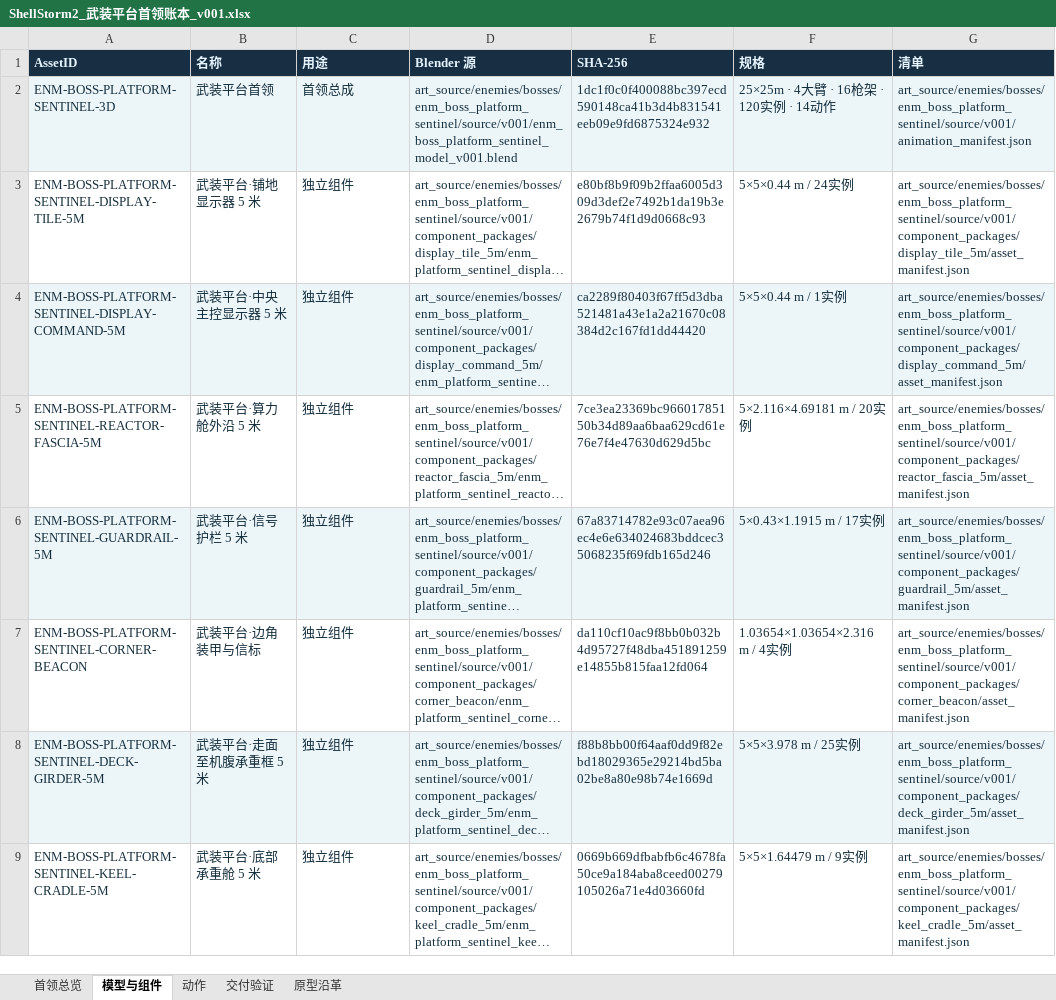
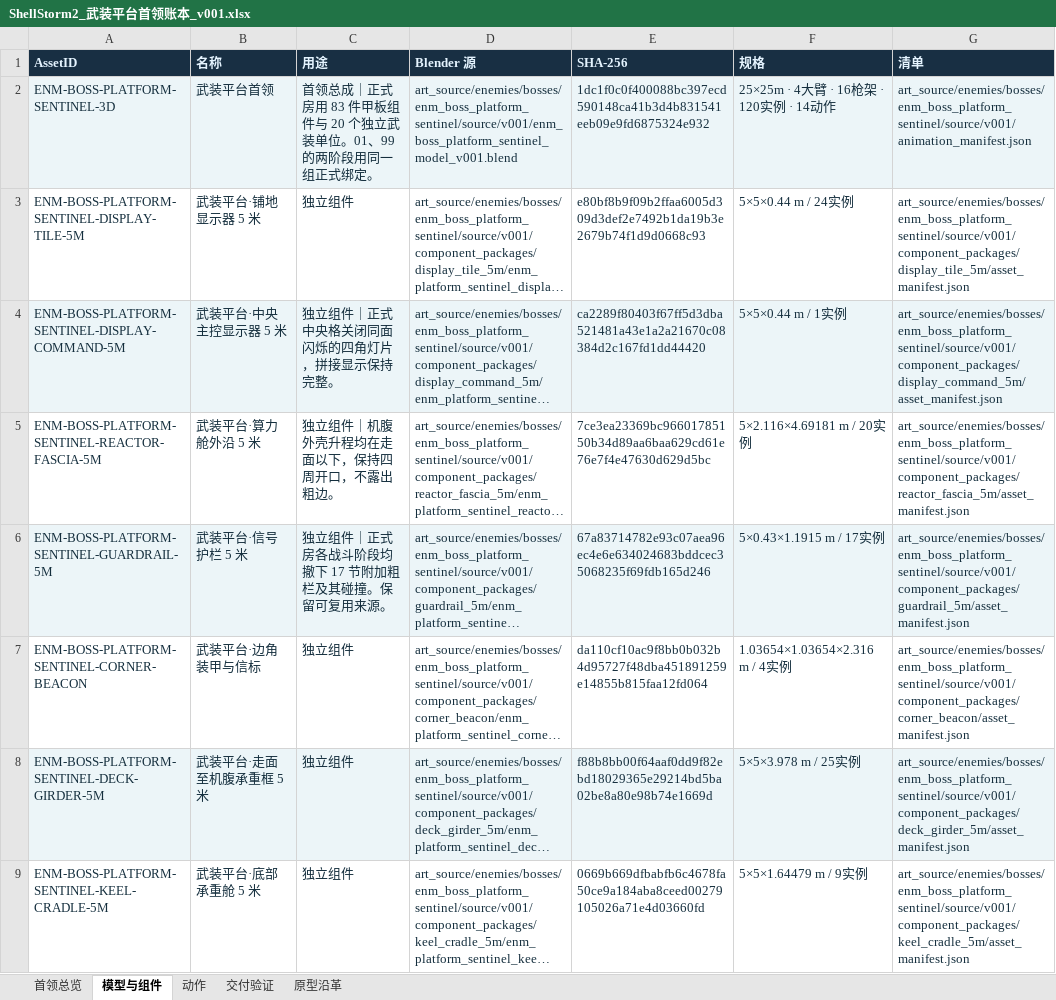
Before and after one commit to summercard/ShellStorm2, an Excel workbook: assets/registry/boss_ledgers/ShellStorm2_武装平台首领账本_v001.xlsx, sheet 模型与组件, drawn as a sheet; only a part is shown; long unchanged cells end in …; values as stored, in another font and other column widths than the file's, no borders; the diff covers the shown part only; the diff names each change by its address in the sheet, - before the commit and + after, or states it on an @@ line.

```diff
--- a/assets/registry/boss_ledgers/ShellStorm2_武装平台首领账本_v001.xlsx (sheet 模型与组件)
+++ b/assets/registry/boss_ledgers/ShellStorm2_武装平台首领账本_v001.xlsx (sheet 模型与组件)
-C2 (用途): 首领总成
+C2 (用途): 首领总成｜正式房用 83 件甲板组件与 20 个独立武装单位。01、99 的两阶段用同一组正式绑定。
-C4 (用途): 独立组件
+C4 (用途): 独立组件｜正式中央格关闭同面闪烁的四角灯片，拼接显示保持完整。
-C5 (用途): 独立组件
+C5 (用途): 独立组件｜机腹外壳升程均在走面以下，保持四周开口，不露出粗边。
-C6 (用途): 独立组件
+C6 (用途): 独立组件｜正式房各战斗阶段均撤下 17 节附加粗栏及其碰撞。保留可复用来源。
```
Also changed, not shown: 3 edited cells elsewhere in this sheet, sheet 首领总览, sheet 交付验证, assets/registry/ledgers/ShellStorm2_场景账本_v001.xlsx, assets/registry/ledgers/ShellStorm2_敌人账本_v001.xlsx, 54 other files.
